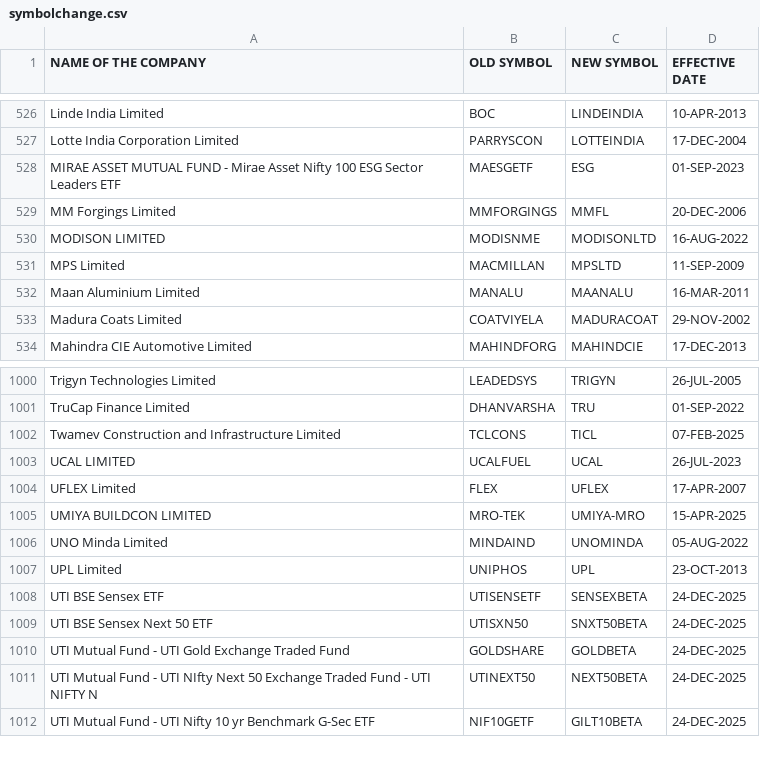
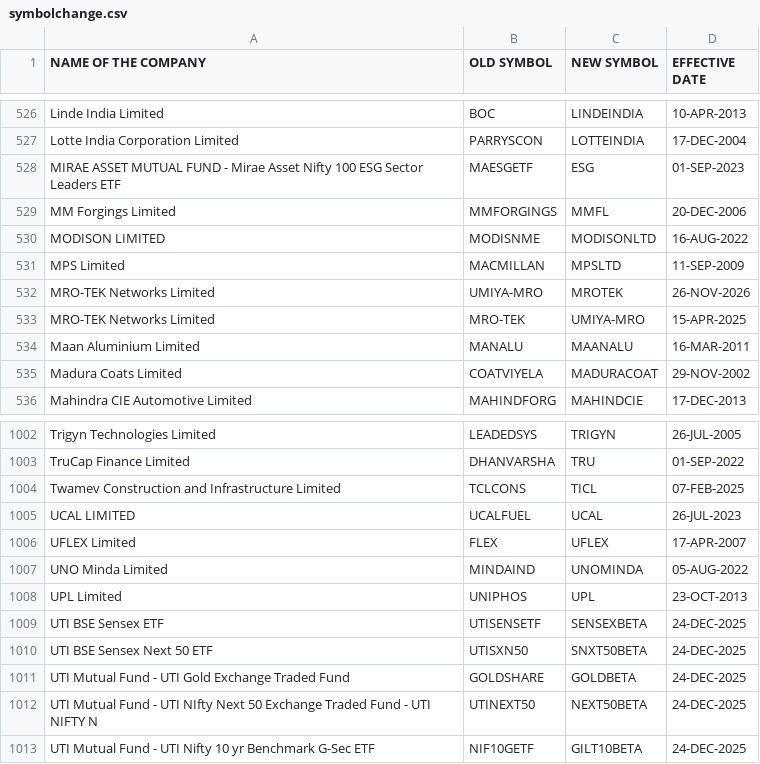
Before and after one commit to Pareshking/Paresh, a CSV file: data/reference/nse/symbolchange.csv, drawn as a sheet; only a part is shown, gaps mark what is left out; removed rows and columns are numbered as before the commit, all else as after; the diff names each change by its address in the sheet, - before the commit and + after, or states it on an @@ line.

```diff
--- a/data/reference/nse/symbolchange.csv
+++ b/data/reference/nse/symbolchange.csv
+row 532: MRO-TEK Networks Limited | UMIYA-MRO | MROTEK | 26-NOV-2026
+row 533: MRO-TEK Networks Limited | MRO-TEK | UMIYA-MRO | 15-APR-2025
-row 1005: UMIYA BUILDCON LIMITED | MRO-TEK | UMIYA-MRO | 15-APR-2025
```
Also changed, not shown: data/reference/nse/equity_l.csv, data/reference/nse/namechange.csv, 5 other files.
